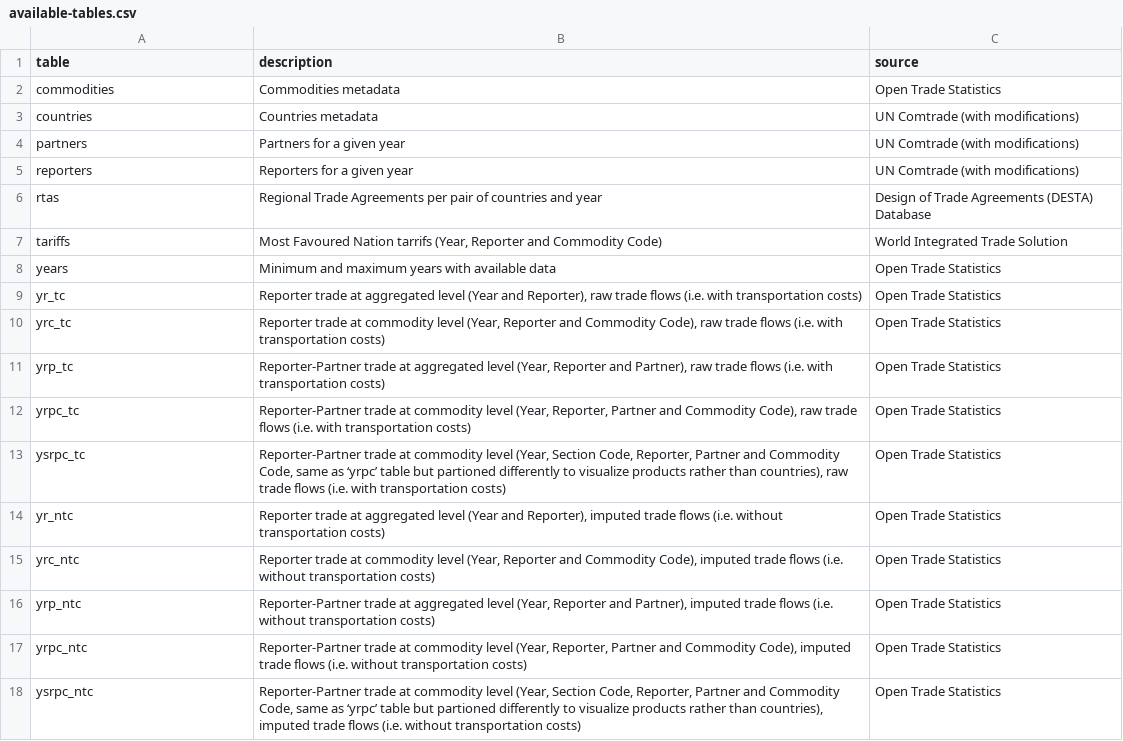
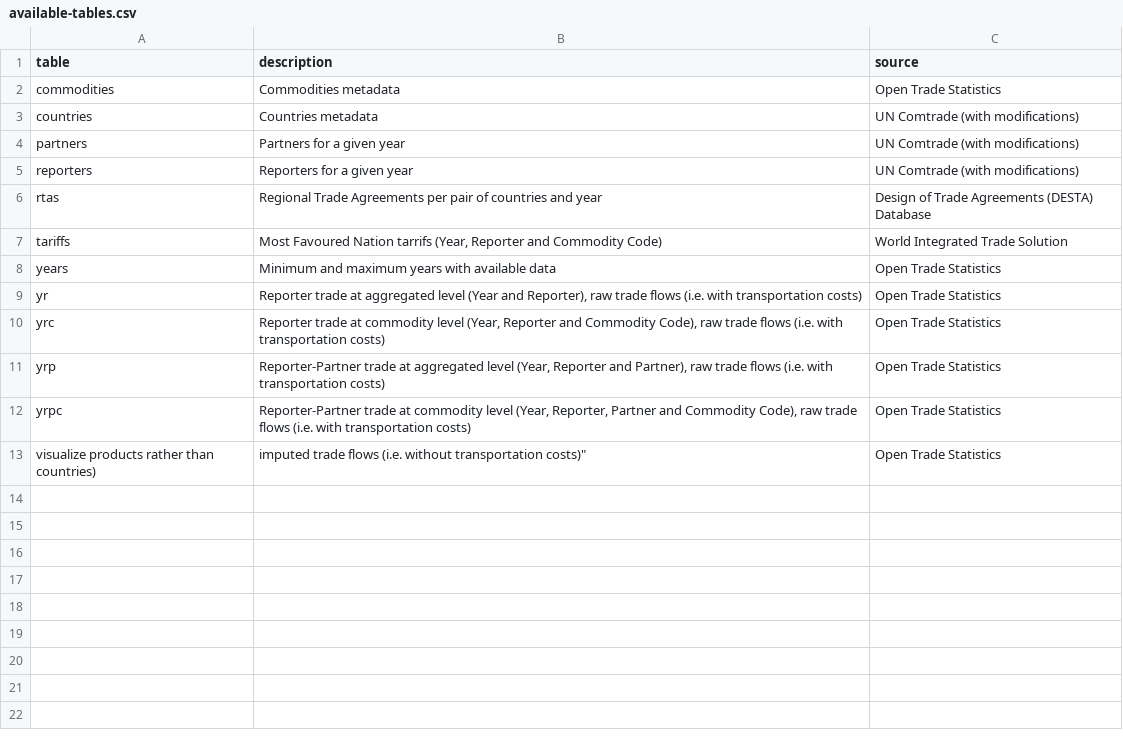
Before and after one commit to pachadotdev/tradestatistics-plumber-api, a CSV file: available-tables.csv, drawn as a sheet.

```diff
--- a/available-tables.csv
+++ b/available-tables.csv
@@ -8,11 +8,6 @@ tariffs,"Most Favoured Nation tarrifs (Year, Reporter and Commodity Code)",World
 years,Minimum and maximum years with available data,Open Trade Statistics
-yr_tc,"Reporter trade at aggregated level (Year and Reporter), raw trade flows (i.e. with transportation costs)",Open Trade Statistics
-yrc_tc,"Reporter trade at commodity level (Year, Reporter and Commodity Code), raw trade flows (i.e. with transportation costs)",Open Trade Statistics
-yrp_tc,"Reporter-Partner trade at aggregated level (Year, Reporter and Partner), raw trade flows (i.e. with transportation costs)",Open Trade Statistics
-yrpc_tc,"Reporter-Partner trade at commodity level (Year, Reporter, Partner and Commodity Code), raw trade flows (i.e. with transportation costs)",Open Trade Statistics
-ysrpc_tc,"Reporter-Partner trade at commodity level (Year, Section Code, Reporter, Partner and Commodity Code, same as ‘yrpc’ table but partioned differently to visualize products rather than countries),  raw trade flows (i.e. with transportation costs)",Open Trade Statistics
-yr_ntc,"Reporter trade at aggregated level (Year and Reporter), imputed trade flows (i.e. without transportation costs)",Open Trade Statistics
-yrc_ntc,"Reporter trade at commodity level (Year, Reporter and Commodity Code), imputed trade flows (i.e. without transportation costs)",Open Trade Statistics
-yrp_ntc,"Reporter-Partner trade at aggregated level (Year, Reporter and Partner), imputed trade flows (i.e. without transportation costs)",Open Trade Statistics
-yrpc_ntc,"Reporter-Partner trade at commodity level (Year, Reporter, Partner and Commodity Code), imputed trade flows (i.e. without transportation costs)",Open Trade Statistics
-ysrpc_ntc,"Reporter-Partner trade at commodity level (Year, Section Code, Reporter, Partner and Commodity Code, same as ‘yrpc’ table but partioned differently to visualize products rather than countries), imputed trade flows (i.e. without transportation costs)",Open Trade Statistics
+yr,"Reporter trade at aggregated level (Year and Reporter), raw trade flows (i.e. with transportation costs)",Open Trade Statistics
+yrc,"Reporter trade at commodity level (Year, Reporter and Commodity Code), raw trade flows (i.e. with transportation costs)",Open Trade Statistics
+yrp,"Reporter-Partner trade at aggregated level (Year, Reporter and Partner), raw trade flows (i.e. with transportation costs)",Open Trade Statistics
+yrpc,"Reporter-Partner trade at commodity level (Year, Reporter, Partner and Commodity Code), raw trade flows (i.e. with transportation costs)",Open Trade Statistics
+visualize products rather than countries), imputed trade flows (i.e. without transportation costs)",Open Trade Statistics
```
Also changed, not shown: 4 other files.
